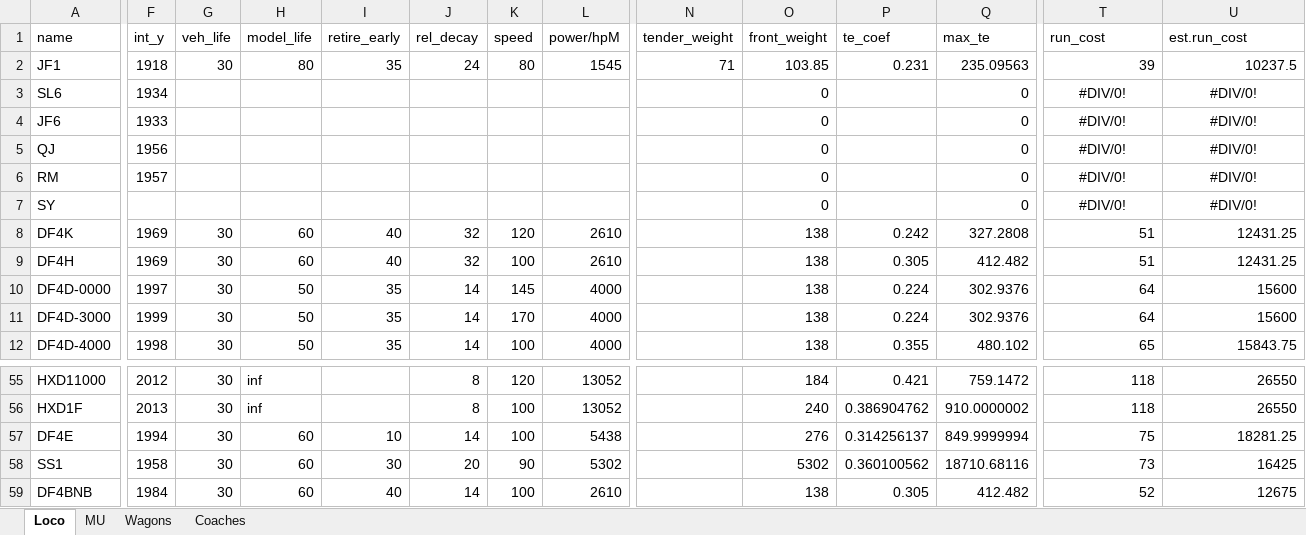
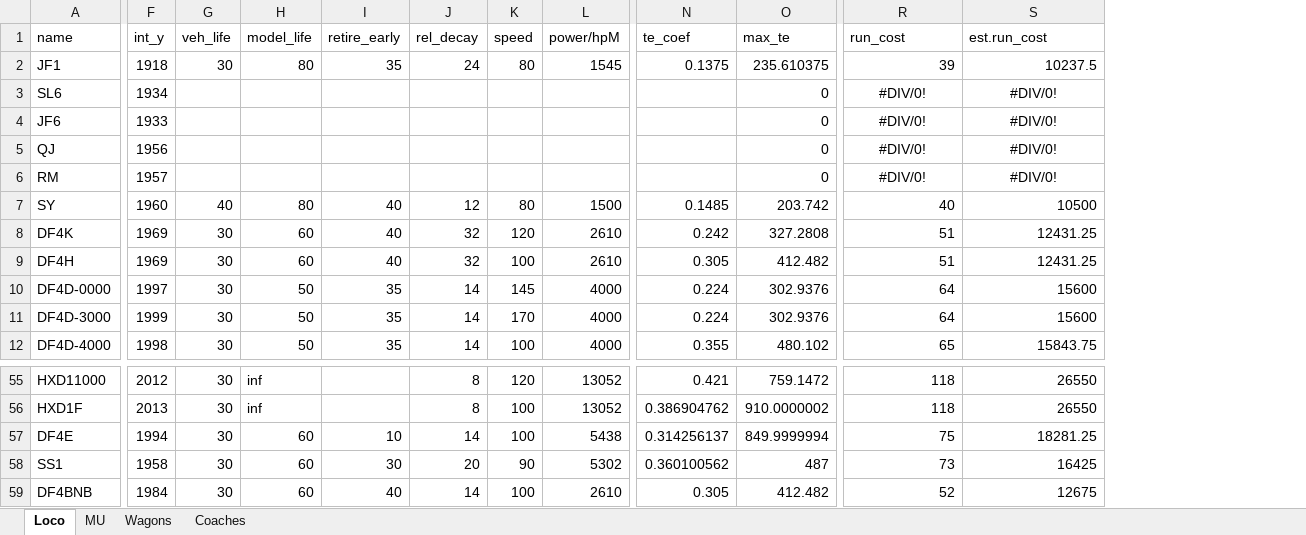
Before and after one commit to OpenTTD-China-Set/China-Set-Trains, an Excel workbook: docs/China Set Trains.xlsx, sheet Loco, drawn as a sheet; only a part is shown, gaps mark what is left out; values as stored, in another font and other column widths than the file's, no borders; removed rows and columns are numbered as before the commit, all else as after; the diff covers the shown part only; the diff names each change by its address in the sheet, - before the commit and + after, or states it on an @@ line.

```diff
--- a/docs/China Set Trains.xlsx (sheet Loco)
+++ b/docs/China Set Trains.xlsx (sheet Loco)
-column N (tender_weight), row 2: 71
-column O (front_weight), rows 2-12: 103.85 | 0 | 0 | 0 | 0 | 0 | 138 | 138 | 138 | 138 | 138; rows 55-59: 184 | 240 | 276 | 5302 | 138
-N2 (te_coef): 0.231
+N2 (te_coef): 0.1375
-O2 (max_te): 235.09563
+O2 (max_te): 235.610375
-F7 (int_y): (empty)
+F7 (int_y): 1960
-G7 (veh_life): (empty)
+G7 (veh_life): 40
-H7 (model_life): (empty)
+H7 (model_life): 80
-I7 (retire_early): (empty)
+I7 (retire_early): 40
-J7 (rel_decay): (empty)
+J7 (rel_decay): 12
-K7 (speed): (empty)
+K7 (speed): 80
-L7 (power/hpM): (empty)
+L7 (power/hpM): 1500
-N7 (te_coef): (empty)
+N7 (te_coef): 0.1485
-O7 (max_te): 0
+O7 (max_te): 203.742
-R7 (run_cost): #DIV/0!
+R7 (run_cost): 40
-R7:S7 alignment: center
+R7:S7 alignment: right
-S7 (est.run_cost): #DIV/0!
+S7 (est.run_cost): 10500
-O58 (max_te): 18710.68116
+O58 (max_te): 487
```
Also changed, not shown: 3 edited cells elsewhere in this sheet, formulas that keep their value, 25 other files.
